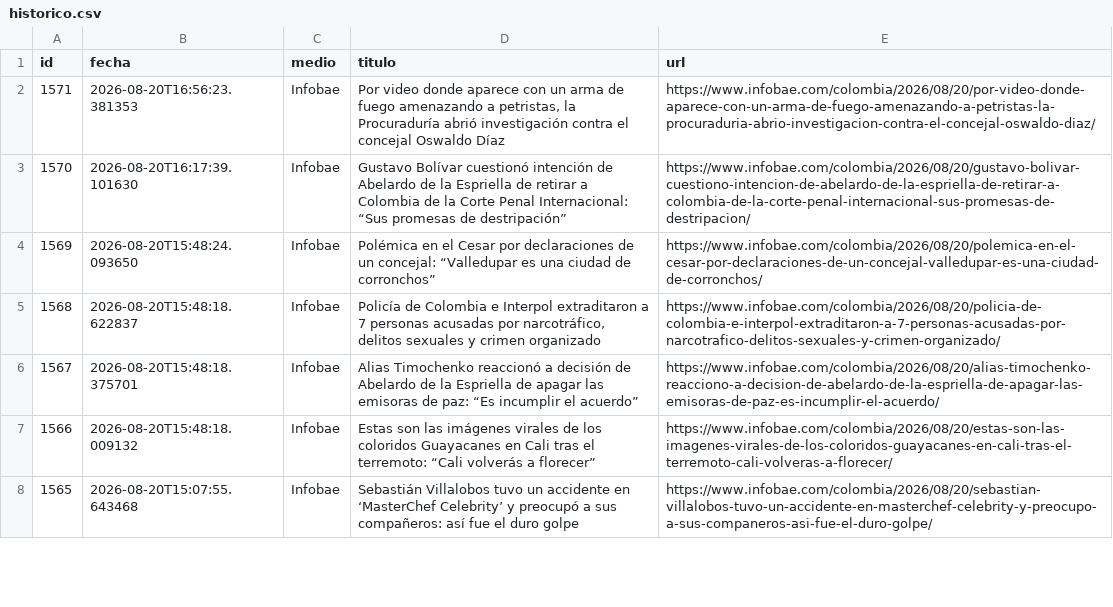
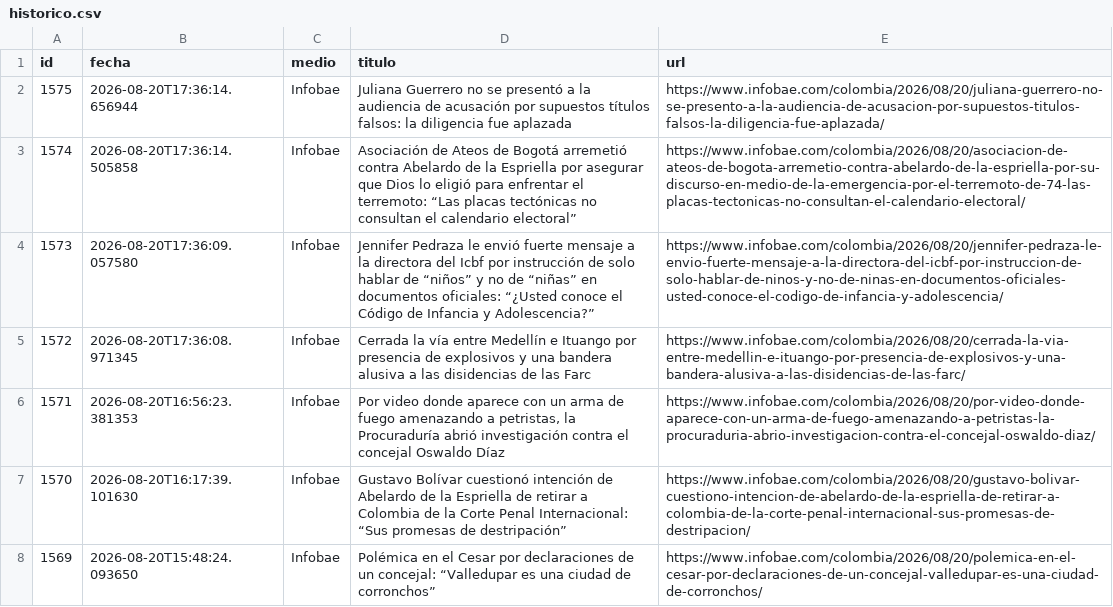
Before and after one commit to ElvisChatzky/BusProyect, a CSV file: data/historico.csv, drawn as a sheet; only a part is shown; the shorter side is filled out with more unchanged rows; the diff names each change by its address in the sheet, - before the commit and + after, or states it on an @@ line.

```diff
--- a/data/historico.csv
+++ b/data/historico.csv
+row 2: 1575 | 2026-08-20T17:36:14.656944 | Infobae | Juliana Guerrero no se presentó a la audiencia de acusación por supuestos títulos falsos: la diligencia fue aplazada | https://www.infobae.com/colombia/2026/08/20/juliana-guerrero-no-se-presento-a-la-audiencia-de-acusacion-por-supuestos-titulos-falsos-la-diligencia-fue-aplazada/
+row 3: 1574 | 2026-08-20T17:36:14.505858 | Infobae | Asociación de Ateos de Bogotá arremetió contra Abelardo de la Espriella por asegurar que Dios lo eligió para enfrentar el terremoto: “Las placas tectónicas no consultan el calendario electoral” | https://www.infobae.com/colombia/2026/08/20/asociacion-de-ateos-de-bogota-arremetio-contra-abelardo-de-la-espriella-por-su-discurso-en-medio-de-la-emergencia-por-el-terremoto-de-74-las-placas-tectonicas-no-consultan-el-calendario-electoral/
+row 4: 1573 | 2026-08-20T17:36:09.057580 | Infobae | Jennifer Pedraza le envió fuerte mensaje a la directora del Icbf por instrucción de solo hablar de “niños” y no de “niñas” en documentos oficiales: “¿Usted conoce el Código de Infancia y Adolescencia?” | https://www.infobae.com/colombia/2026/08/20/jennifer-pedraza-le-envio-fuerte-mensaje-a-la-directora-del-icbf-por-instruccion-de-solo-hablar-de-ninos-y-no-de-ninas-en-documentos-oficiales-usted-conoce-el-codigo-de-infancia-y-adolescencia/
+row 5: 1572 | 2026-08-20T17:36:08.971345 | Infobae | Cerrada la vía entre Medellín e Ituango por presencia de explosivos y una bandera alusiva a las disidencias de las Farc | https://www.infobae.com/colombia/2026/08/20/cerrada-la-via-entre-medellin-e-ituango-por-presencia-de-explosivos-y-una-bandera-alusiva-a-las-disidencias-de-las-farc/
```
Also changed, not shown: data/hoy.csv, 1 other file.
